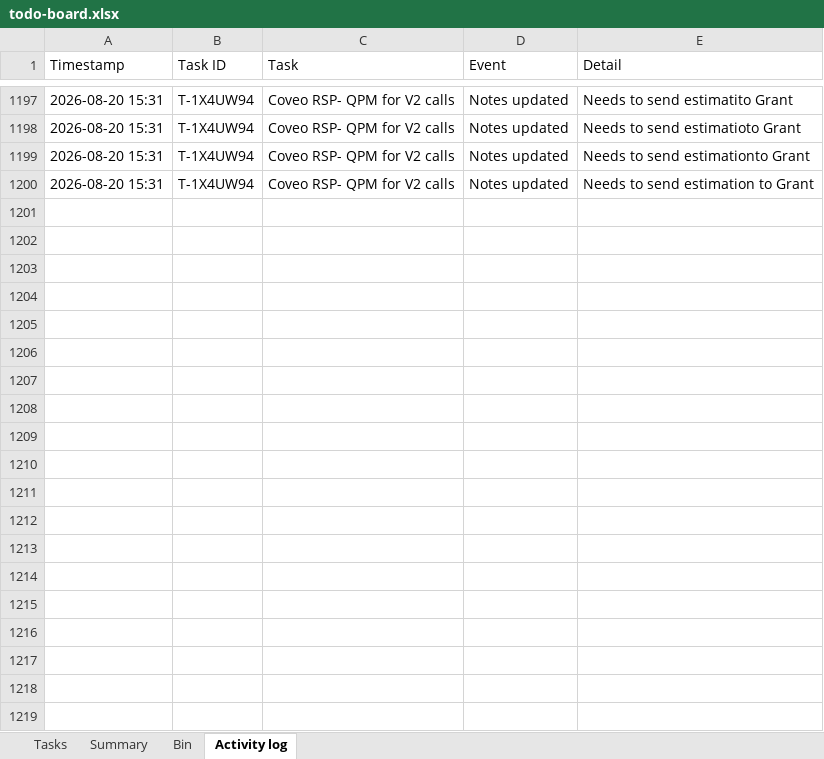
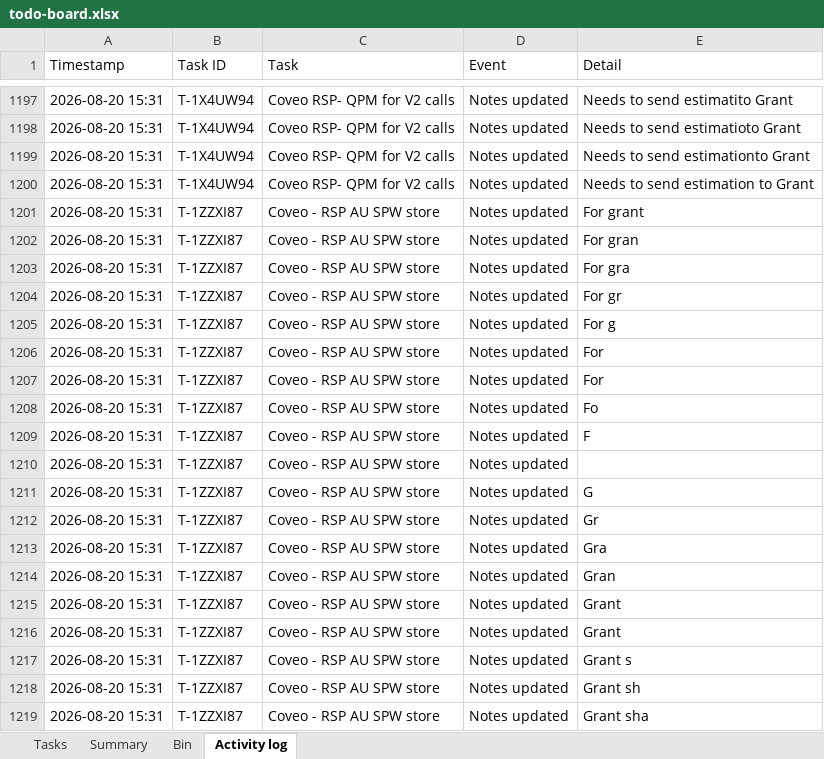
Before and after one commit to akshay0828/To-Do, an Excel workbook: data/todo-board.xlsx, sheet Activity log, drawn as a sheet; only a part is shown, gaps mark what is left out; values as stored, in another font and other column widths than the file's, no borders; the diff covers the shown part only; the diff names each change by its address in the sheet, - before the commit and + after, or states it on an @@ line.

Commit message:
Update board — 14 notes, 3 done (2026-08-20 15:32)

```diff
--- a/data/todo-board.xlsx (sheet Activity log)
+++ b/data/todo-board.xlsx (sheet Activity log)
+row 1201: 2026-08-20 15:31 | T-1ZZXI87 | Coveo - RSP AU SPW store | Notes updated | For grant
+row 1202: 2026-08-20 15:31 | T-1ZZXI87 | Coveo - RSP AU SPW store | Notes updated | For gran
+row 1203: 2026-08-20 15:31 | T-1ZZXI87 | Coveo - RSP AU SPW store | Notes updated | For gra
+row 1204: 2026-08-20 15:31 | T-1ZZXI87 | Coveo - RSP AU SPW store | Notes updated | For gr
+row 1205: 2026-08-20 15:31 | T-1ZZXI87 | Coveo - RSP AU SPW store | Notes updated | For g
+row 1206: 2026-08-20 15:31 | T-1ZZXI87 | Coveo - RSP AU SPW store | Notes updated | For
+row 1207: 2026-08-20 15:31 | T-1ZZXI87 | Coveo - RSP AU SPW store | Notes updated | For
+row 1208: 2026-08-20 15:31 | T-1ZZXI87 | Coveo - RSP AU SPW store | Notes updated | Fo
+row 1209: 2026-08-20 15:31 | T-1ZZXI87 | Coveo - RSP AU SPW store | Notes updated | F
+row 1210: 2026-08-20 15:31 | T-1ZZXI87 | Coveo - RSP AU SPW store | Notes updated
+row 1211: 2026-08-20 15:31 | T-1ZZXI87 | Coveo - RSP AU SPW store | Notes updated | G
+row 1212: 2026-08-20 15:31 | T-1ZZXI87 | Coveo - RSP AU SPW store | Notes updated | Gr
+row 1213: 2026-08-20 15:31 | T-1ZZXI87 | Coveo - RSP AU SPW store | Notes updated | Gra
+row 1214: 2026-08-20 15:31 | T-1ZZXI87 | Coveo - RSP AU SPW store | Notes updated | Gran
+row 1215: 2026-08-20 15:31 | T-1ZZXI87 | Coveo - RSP AU SPW store | Notes updated | Grant
+row 1216: 2026-08-20 15:31 | T-1ZZXI87 | Coveo - RSP AU SPW store | Notes updated | Grant
+row 1217: 2026-08-20 15:31 | T-1ZZXI87 | Coveo - RSP AU SPW store | Notes updated | Grant s
+row 1218: 2026-08-20 15:31 | T-1ZZXI87 | Coveo - RSP AU SPW store | Notes updated | Grant sh
+row 1219: 2026-08-20 15:31 | T-1ZZXI87 | Coveo - RSP AU SPW store | Notes updated | Grant sha
```
Also changed, not shown: 59 added rows elsewhere in this sheet, sheet Tasks, sheet Summary.
